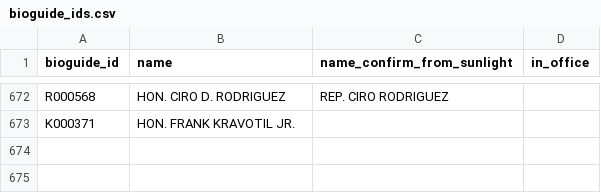
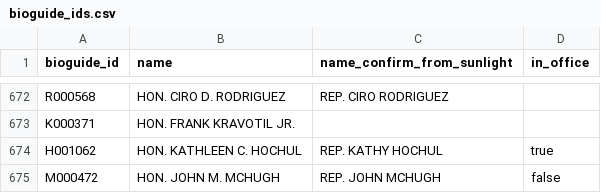
Before and after one commit to propublica/disbursements, a CSV file: process_new_release/2_add_bioguide_id/bioguide_ids.csv, drawn as a sheet; only a part is shown, gaps mark what is left out; the diff names each change by its address in the sheet, - before the commit and + after, or states it on an @@ line.

Commit message:
A couple new bioguide IDs

```diff
--- a/process_new_release/2_add_bioguide_id/bioguide_ids.csv
+++ b/process_new_release/2_add_bioguide_id/bioguide_ids.csv
+row 674: H001062 | HON. KATHLEEN C. HOCHUL | REP. KATHY HOCHUL | true
+row 675: M000472 | HON. JOHN M. MCHUGH | REP. JOHN MCHUGH | false
```
